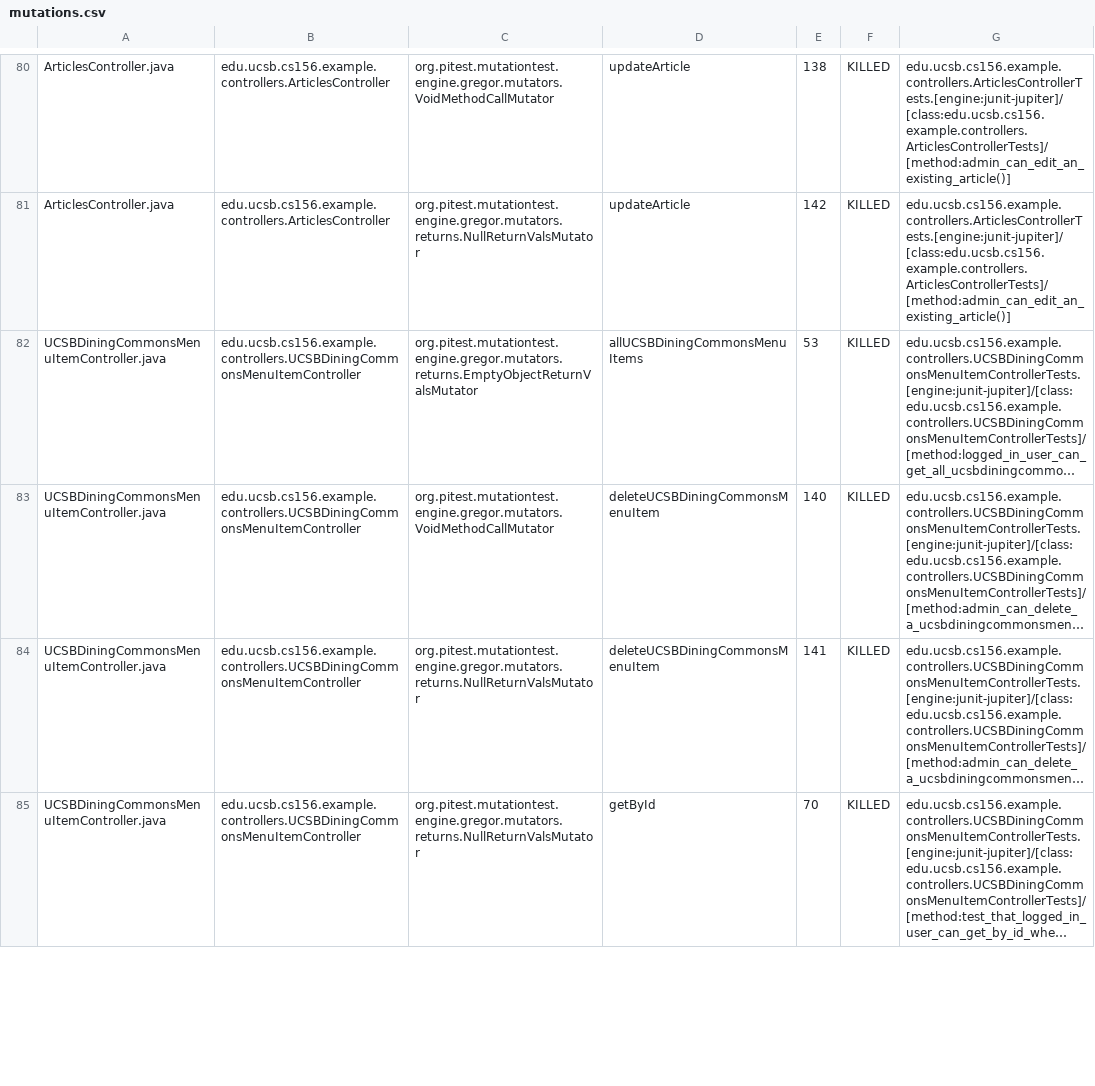
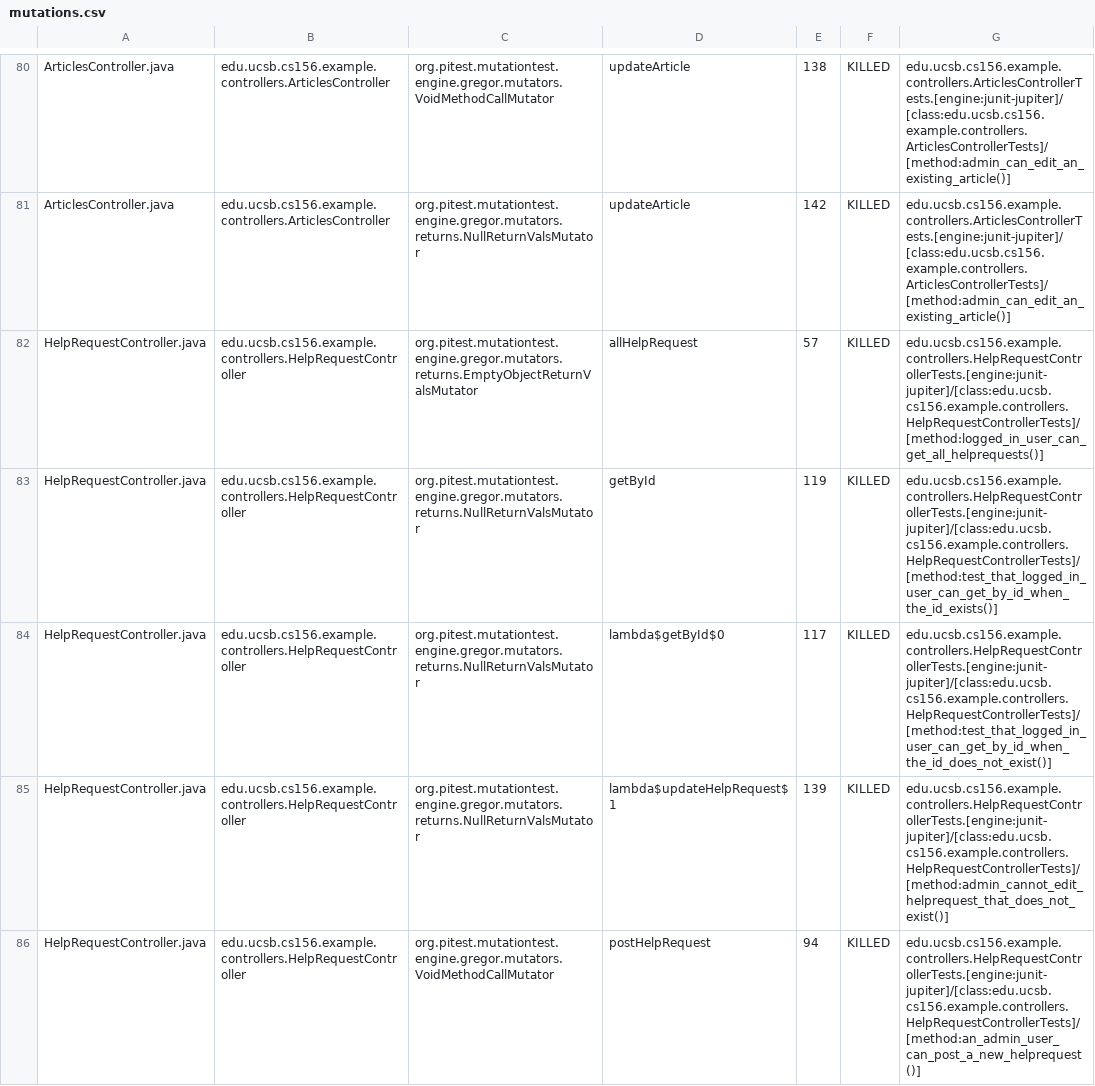
Before and after one commit to ucsb-cs156-s25/team01-s25-14, a CSV file: pitest/mutations.csv, drawn as a sheet; only a part is shown, gaps mark what is left out; the shorter side is filled out with more unchanged rows; long unchanged cells end in …; the diff covers the shown part only.

Commit message:
Deploying to gh-pages from @ ucsb-cs156-s25/team01-s25-14@4d716466ca8e3f9224fadcbdad7fea509e045ac5 🚀

```diff
--- a/pitest/mutations.csv
+++ b/pitest/mutations.csv
@@ -81 +81,6 @@ ArticlesController.java,edu.ucsb.cs156.example.controllers.ArticlesController,or
 ArticlesController.java,edu.ucsb.cs156.example.controllers.ArticlesController,org.pitest.mutationtest.engine.gregor.mutators.returns.NullReturnValsMutator,updateArticle,142,KILLED,edu.ucsb.cs156.example.controllers.ArticlesControllerTests.[engine:junit-jupiter]/[class:edu.ucsb.cs156.example.controllers.ArticlesControllerTests]/[method:admin_can_edit_an_existing_article()]
+HelpRequestController.java,edu.ucsb.cs156.example.controllers.HelpRequestController,org.pitest.mutationtest.engine.gregor.mutators.returns.EmptyObjectReturnValsMutator,allHelpRequest,57,KILLED,edu.ucsb.cs156.example.controllers.HelpRequestControllerTests.[engine:junit-jupiter]/[class:edu.ucsb.cs156.example.controllers.HelpRequestControllerTests]/[method:logged_in_user_can_get_all_helprequests()]
+HelpRequestController.java,edu.ucsb.cs156.example.controllers.HelpRequestController,org.pitest.mutationtest.engine.gregor.mutators.returns.NullReturnValsMutator,getById,119,KILLED,edu.ucsb.cs156.example.controllers.HelpRequestControllerTests.[engine:junit-jupiter]/[class:edu.ucsb.cs156.example.controllers.HelpRequestControllerTests]/[method:test_that_logged_in_user_can_get_by_id_when_the_id_exists()]
+HelpRequestController.java,edu.ucsb.cs156.example.controllers.HelpRequestController,org.pitest.mutationtest.engine.gregor.mutators.returns.NullReturnValsMutator,lambda$getById$0,117,KILLED,edu.ucsb.cs156.example.controllers.HelpRequestControllerTests.[engine:junit-jupiter]/[class:edu.ucsb.cs156.example.controllers.HelpRequestControllerTests]/[method:test_that_logged_in_user_can_get_by_id_when_the_id_does_not_exist()]
+HelpRequestController.java,edu.ucsb.cs156.example.controllers.HelpRequestController,org.pitest.mutationtest.engine.gregor.mutators.returns.NullReturnValsMutator,lambda$updateHelpRequest$1,139,KILLED,edu.ucsb.cs156.example.controllers.HelpRequestControllerTests.[engine:junit-jupiter]/[class:edu.ucsb.cs156.example.controllers.HelpRequestControllerTests]/[method:admin_cannot_edit_helprequest_that_does_not_exist()]
+HelpRequestController.java,edu.ucsb.cs156.example.controllers.HelpRequestController,org.pitest.mutationtest.engine.gregor.mutators.VoidMethodCallMutator,postHelpRequest,94,KILLED,edu.ucsb.cs156.example.controllers.HelpRequestControllerTests.[engine:junit-jupiter]/[class:edu.ucsb.cs156.example.controllers.HelpRequestControllerTests]/[method:an_admin_user_can_post_a_new_helprequest()]
```
Also changed, not shown: 7 added rows, 6 moved rows and 1 edited cell elsewhere in this file, 23 other files.
